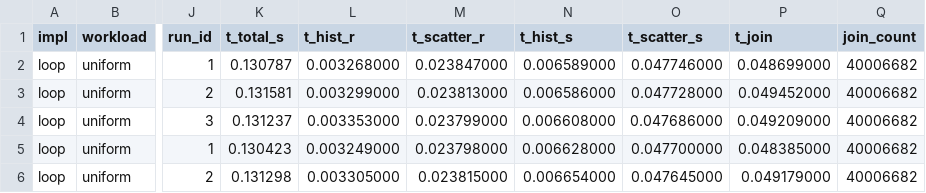
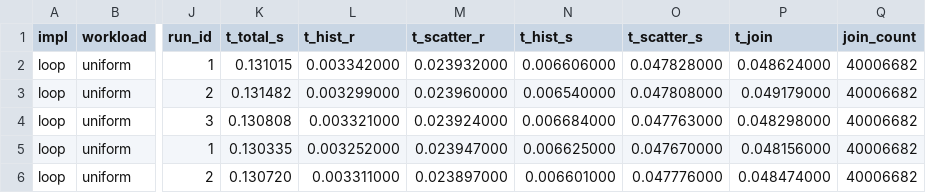
Before and after one commit to gabriele-marsili/parallel_project, a CSV file: module_3/results/cluster/schedule_sensitivity.csv, drawn as a sheet; only a part is shown, gaps mark what is left out; the diff covers the shown part only; the diff names each change by its address in the sheet, - before the commit and + after, or states it on an @@ line.

```diff
--- a/module_3/results/cluster/schedule_sensitivity.csv
+++ b/module_3/results/cluster/schedule_sensitivity.csv
-K2 (t_total_s): 0.130787
+K2 (t_total_s): 0.131015
-L2 (t_hist_r): 0.003268000
+L2 (t_hist_r): 0.003342000
-M2 (t_scatter_r): 0.023847000
+M2 (t_scatter_r): 0.023932000
-N2 (t_hist_s): 0.006589000
+N2 (t_hist_s): 0.006606000
-O2 (t_scatter_s): 0.047746000
+O2 (t_scatter_s): 0.047828000
-P2 (t_join): 0.048699000
+P2 (t_join): 0.048624000
-K3 (t_total_s): 0.131581
+K3 (t_total_s): 0.131482
-M3 (t_scatter_r): 0.023813000
+M3 (t_scatter_r): 0.023960000
-N3 (t_hist_s): 0.006586000
+N3 (t_hist_s): 0.006540000
-O3 (t_scatter_s): 0.047728000
+O3 (t_scatter_s): 0.047808000
-P3 (t_join): 0.049452000
+P3 (t_join): 0.049179000
-K4 (t_total_s): 0.131237
+K4 (t_total_s): 0.130808
-L4 (t_hist_r): 0.003353000
+L4 (t_hist_r): 0.003321000
-M4 (t_scatter_r): 0.023799000
+M4 (t_scatter_r): 0.023924000
-N4 (t_hist_s): 0.006608000
+N4 (t_hist_s): 0.006684000
-O4 (t_scatter_s): 0.047686000
+O4 (t_scatter_s): 0.047763000
-P4 (t_join): 0.049209000
+P4 (t_join): 0.048298000
-K5 (t_total_s): 0.130423
+K5 (t_total_s): 0.130335
-L5 (t_hist_r): 0.003249000
+L5 (t_hist_r): 0.003252000
-M5 (t_scatter_r): 0.023798000
+M5 (t_scatter_r): 0.023947000
-N5 (t_hist_s): 0.006628000
+N5 (t_hist_s): 0.006625000
-O5 (t_scatter_s): 0.047700000
+O5 (t_scatter_s): 0.047670000
-P5 (t_join): 0.048385000
+P5 (t_join): 0.048156000
-K6 (t_total_s): 0.131298
+K6 (t_total_s): 0.130720
-L6 (t_hist_r): 0.003305000
+L6 (t_hist_r): 0.003311000
-M6 (t_scatter_r): 0.023815000
+M6 (t_scatter_r): 0.023897000
-N6 (t_hist_s): 0.006654000
+N6 (t_hist_s): 0.006601000
-O6 (t_scatter_s): 0.047645000
+O6 (t_scatter_s): 0.047776000
-P6 (t_join): 0.049179000
+P6 (t_join): 0.048474000
```
Also changed, not shown: 150 edited cells elsewhere in this file, module_3/results/cluster/breakdown.csv, module_3/results/cluster/strong_scaling.csv, 39 other files.
